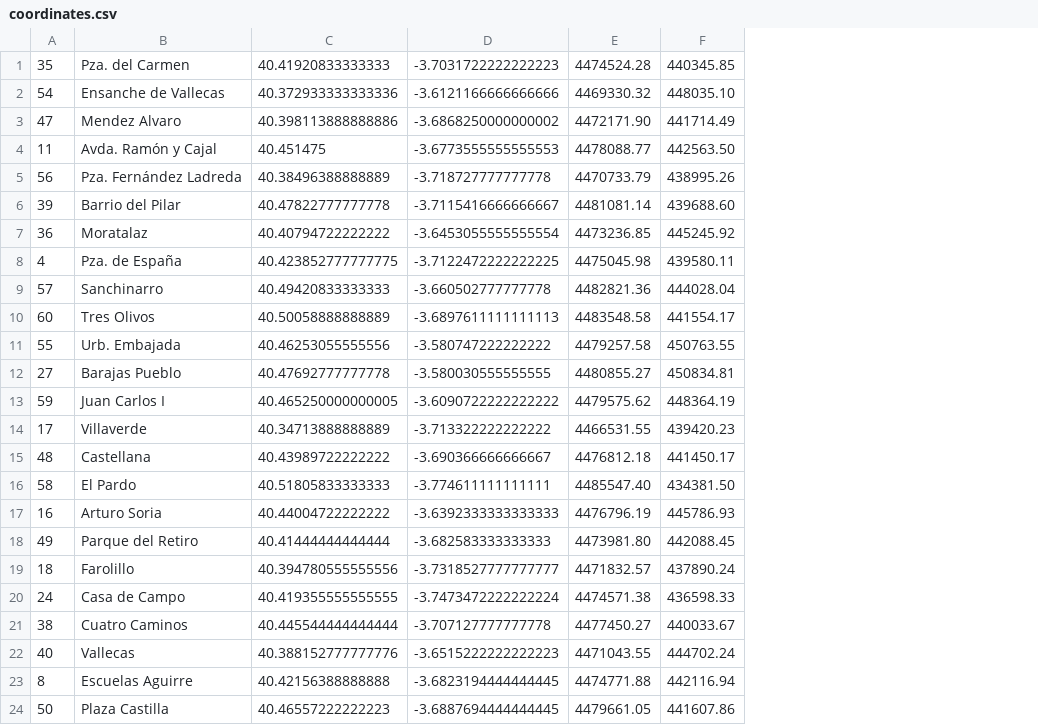
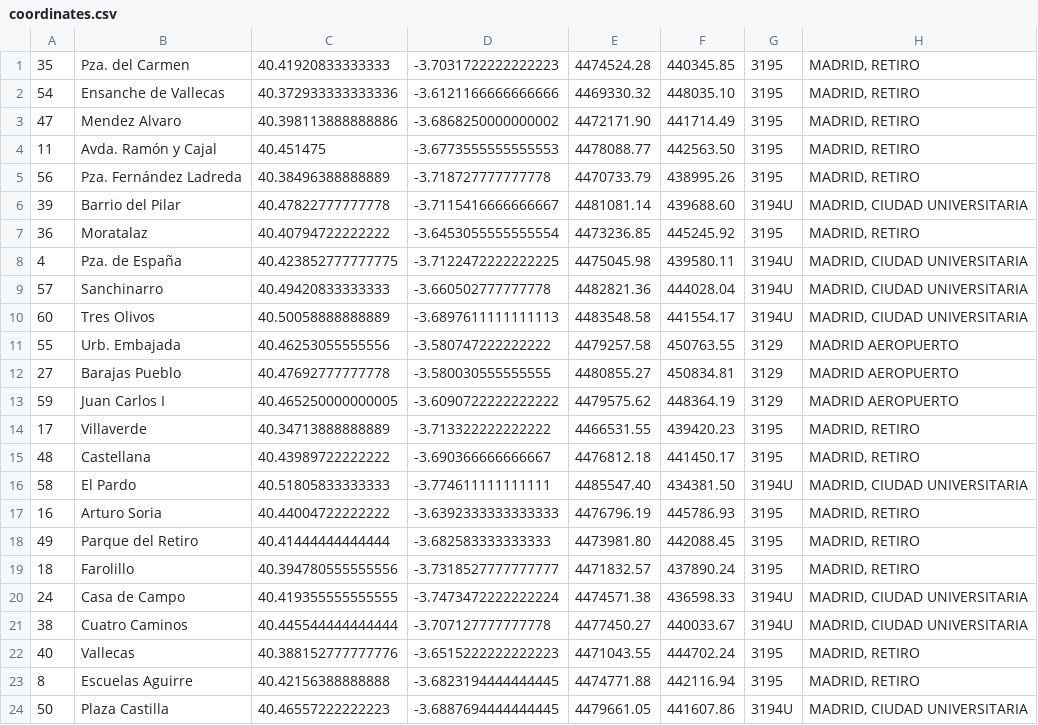
Before and after one commit to dfrico/airmon, a CSV file: crawler/csv/coordinates.csv, drawn as a sheet; the diff names each change by its address in the sheet, - before the commit and + after, or states it on an @@ line.

```diff
--- a/crawler/csv/coordinates.csv
+++ b/crawler/csv/coordinates.csv
+column G, rows 1-24: 3195 | 3195 | 3195 | 3195 | 3195 | 3194U | 3195 | 3194U | 3194U | 3194U | 3129 | 3129 | 3129 | 3195 | 3195 | 3194U | 3195 | 3195 | 3195 | 3194U | 3194U | 3195 | 3195 | 3194U
+column H, rows 1-24: MADRID, RETIRO | MADRID, RETIRO | MADRID, RETIRO | MADRID, RETIRO | MADRID, RETIRO | MADRID, CIUDAD UNIVERSITARIA | MADRID, RETIRO | MADRID, CIUDAD UNIVERSITARIA | MADRID, CIUDAD UNIVERSITARIA | MADRID, CIUDAD UNIVERSITARIA | MADRID AEROPUERTO | MADRID AEROPUERTO | MADRID AEROPUERTO | MADRID, RETIRO | MADRID, RETIRO | MADRID, CIUDAD UNIVERSITARIA | MADRID, RETIRO | MADRID, RETIRO | MADRID, RETIRO | MADRID, CIUDAD UNIVERSITARIA | MADRID, CIUDAD UNIVERSITARIA | MADRID, RETIRO | MADRID, RETIRO | MADRID, CIUDAD UNIVERSITARIA
```
Also changed, not shown: 2 other files.
